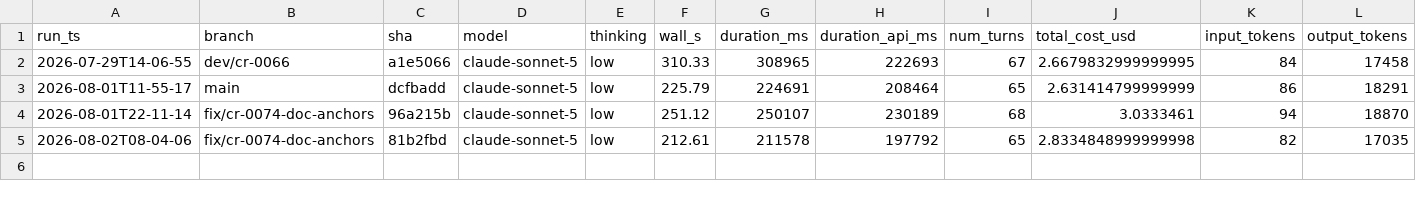
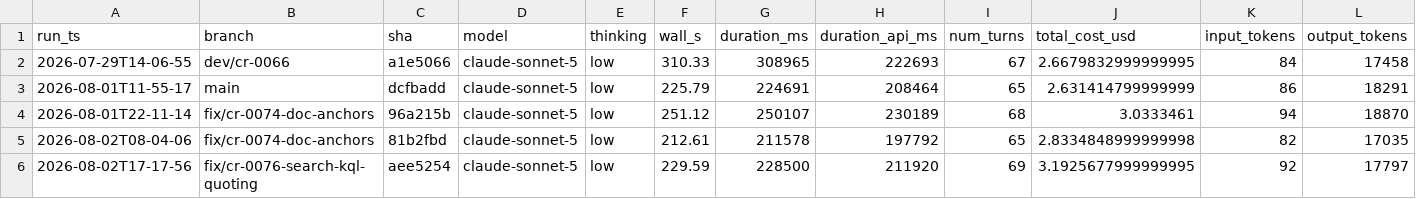
Before and after one commit to desek/outlook-local-mcp, a CSV file: docs/bench/crud-runs.csv, drawn as a sheet; only a part is shown; rows hold the shown columns only; the diff names each change by its address in the sheet, - before the commit and + after, or states it on an @@ line.

Commit message:
fix(tools): correct the KQL quoting of mail.search_messages (#44)

```diff
--- a/docs/bench/crud-runs.csv
+++ b/docs/bench/crud-runs.csv
+row 6: 2026-08-02T17-17-56 | fix/cr-0076-search-kql-quoting | aee5254 | claude-sonnet-5 | low | 229.59 | 228500 | 211920 | 69 | 3.1925677999999995 | 92 | 17797
```
Also changed, not shown: 11 other files.
